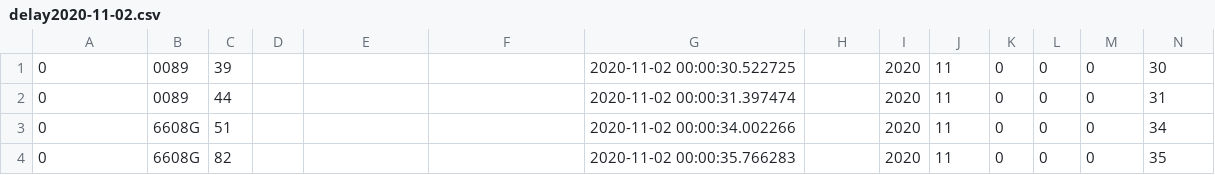
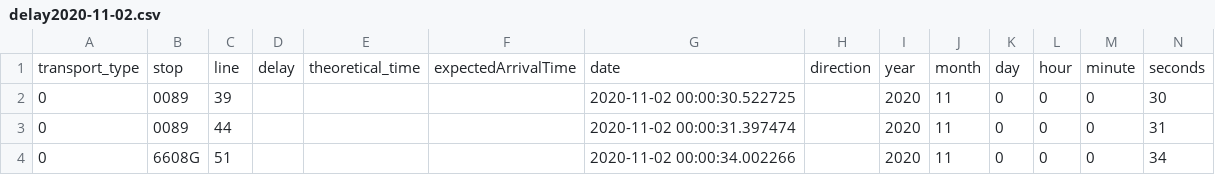
Before and after one commit to jalbrecq/CanYouCatchIt, a CSV file: machine_learning/data/delay2020-11-02.csv, drawn as a sheet; only a part is shown; the shorter side is filled out with more unchanged rows; rows hold the shown columns only; the diff names each change by its address in the sheet, - before the commit and + after, or states it on an @@ line.

```diff
--- a/machine_learning/data/delay2020-11-02.csv
+++ b/machine_learning/data/delay2020-11-02.csv
+row 1: transport_type | stop | line | delay | theoretical_time | expectedArrivalTime | date | direction | year | month | day | hour | minute | seconds
```
Also changed, not shown: 1 other file.
